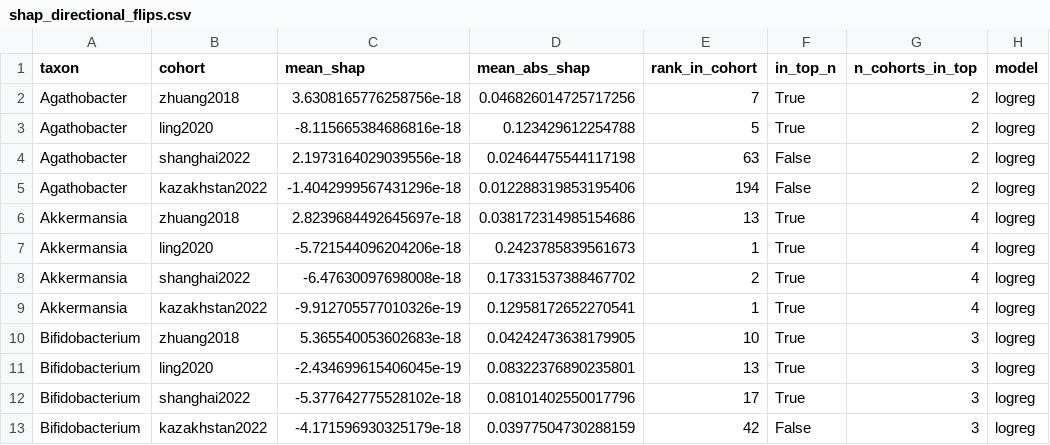
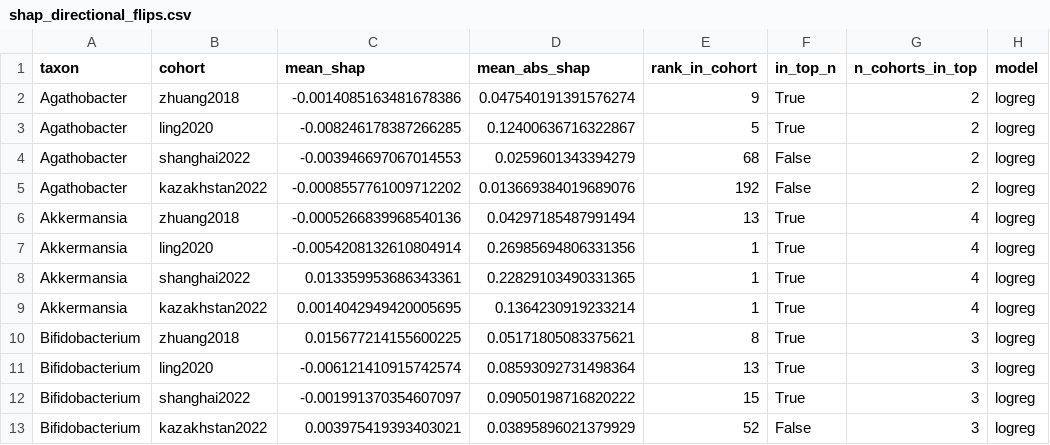
Before and after one commit to carhanc/microbiome-ad-generalization, a CSV file: results/tables/shap_directional_flips.csv, drawn as a sheet; only a part is shown; the diff covers the shown part only.

```diff
--- a/results/tables/shap_directional_flips.csv
+++ b/results/tables/shap_directional_flips.csv
@@ -1,13 +1,13 @@
 taxon,cohort,mean_shap,mean_abs_shap,rank_in_cohort,in_top_n,n_cohorts_in_top,model
-Agathobacter,zhuang2018,3.6308165776258756e-18,0.046826014725717256,7,True,2,logreg
-Agathobacter,ling2020,-8.115665384686816e-18,0.123429612254788,5,True,2,logreg
-Agathobacter,shanghai2022,2.1973164029039556e-18,0.02464475544117198,63,False,2,logreg
-Agathobacter,kazakhstan2022,-1.4042999567431296e-18,0.012288319853195406,194,False,2,logreg
-Akkermansia,zhuang2018,2.8239684492645697e-18,0.038172314985154686,13,True,4,logreg
-Akkermansia,ling2020,-5.721544096204206e-18,0.2423785839561673,1,True,4,logreg
-Akkermansia,shanghai2022,-6.47630097698008e-18,0.17331537388467702,2,True,4,logreg
-Akkermansia,kazakhstan2022,-9.912705577010326e-19,0.12958172652270541,1,True,4,logreg
-Bifidobacterium,zhuang2018,5.365540053602683e-18,0.04242473638179905,10,True,3,logreg
-Bifidobacterium,ling2020,-2.434699615406045e-19,0.08322376890235801,13,True,3,logreg
-Bifidobacterium,shanghai2022,-5.377642775528102e-18,0.08101402550017796,17,True,3,logreg
-Bifidobacterium,kazakhstan2022,-4.171596930325179e-18,0.03977504730288159,42,False,3,logreg
+Agathobacter,zhuang2018,-0.0014085163481678386,0.047540191391576274,9,True,2,logreg
+Agathobacter,ling2020,-0.008246178387266285,0.12400636716322867,5,True,2,logreg
+Agathobacter,shanghai2022,-0.003946697067014553,0.0259601343394279,68,False,2,logreg
+Agathobacter,kazakhstan2022,-0.0008557761009712202,0.013669384019689076,192,False,2,logreg
+Akkermansia,zhuang2018,-0.0005266839968540136,0.04297185487991494,13,True,4,logreg
+Akkermansia,ling2020,-0.0054208132610804914,0.26985694806331356,1,True,4,logreg
+Akkermansia,shanghai2022,0.013359953686343361,0.22829103490331365,1,True,4,logreg
+Akkermansia,kazakhstan2022,0.0014042949420005695,0.1364230919233214,1,True,4,logreg
+Bifidobacterium,zhuang2018,0.015677214155600225,0.05171805083375621,8,True,3,logreg
+Bifidobacterium,ling2020,-0.006121410915742574,0.08593092731498364,13,True,3,logreg
+Bifidobacterium,shanghai2022,-0.001991370354607097,0.09050198716820222,15,True,3,logreg
+Bifidobacterium,kazakhstan2022,0.003975419393403021,0.03895896021379929,52,False,3,logreg
```
Also changed, not shown: 4 added rows and 109 edited cells elsewhere in this file, results/tables/shap_loco_importance.csv, results/tables/shap_taxa_overlap.csv, 18 other files.
